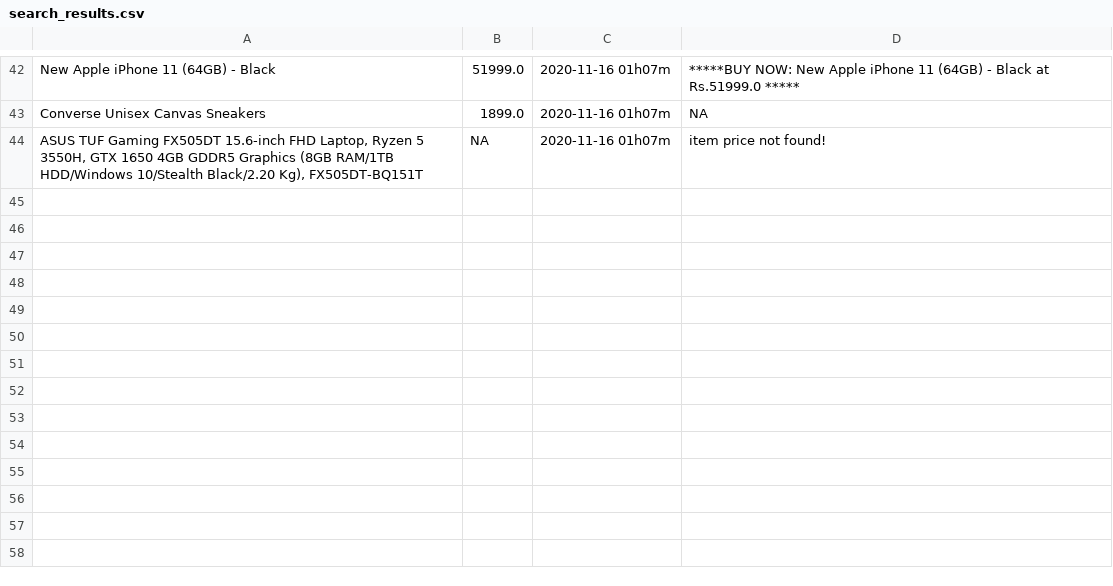
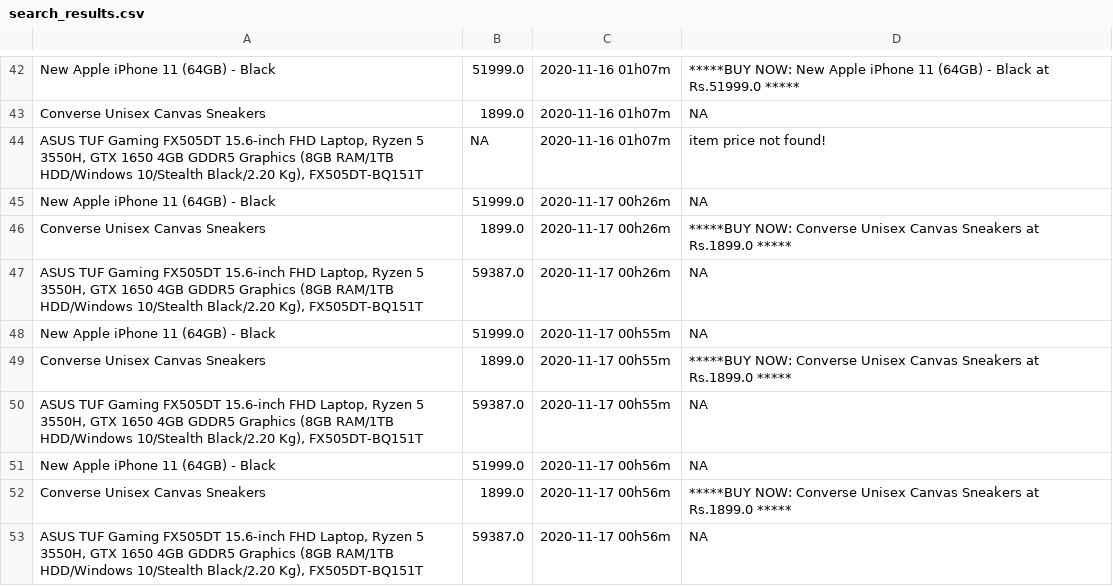
Before and after one commit to RahulB98/Shop_Assit_Amazon, a CSV file: search_results.csv, drawn as a sheet; only a part is shown, gaps mark what is left out.

```diff
--- a/search_results.csv
+++ b/search_results.csv
@@ -44 +44,10 @@ Converse Unisex Canvas Sneakers,1899.0,2020-11-16 01h07m,NA
 "ASUS TUF Gaming FX505DT 15.6-inch FHD Laptop, Ryzen 5 3550H, GTX 1650 4GB GDDR5 Graphics (8GB RAM/1TB HDD/Windows 10/Stealth Black/2.20 Kg), FX505DT-BQ151T",NA,2020-11-16 01h07m,item price not found!
+New Apple iPhone 11 (64GB) - Black,51999.0,2020-11-17 00h26m,NA
+Converse Unisex Canvas Sneakers,1899.0,2020-11-17 00h26m,*****BUY NOW: Converse Unisex Canvas Sneakers at Rs.1899.0 *****
+"ASUS TUF Gaming FX505DT 15.6-inch FHD Laptop, Ryzen 5 3550H, GTX 1650 4GB GDDR5 Graphics (8GB RAM/1TB HDD/Windows 10/Stealth Black/2.20 Kg), FX505DT-BQ151T",59387.0,2020-11-17 00h26m,NA
+New Apple iPhone 11 (64GB) - Black,51999.0,2020-11-17 00h55m,NA
+Converse Unisex Canvas Sneakers,1899.0,2020-11-17 00h55m,*****BUY NOW: Converse Unisex Canvas Sneakers at Rs.1899.0 *****
+"ASUS TUF Gaming FX505DT 15.6-inch FHD Laptop, Ryzen 5 3550H, GTX 1650 4GB GDDR5 Graphics (8GB RAM/1TB HDD/Windows 10/Stealth Black/2.20 Kg), FX505DT-BQ151T",59387.0,2020-11-17 00h55m,NA
+New Apple iPhone 11 (64GB) - Black,51999.0,2020-11-17 00h56m,NA
+Converse Unisex Canvas Sneakers,1899.0,2020-11-17 00h56m,*****BUY NOW: Converse Unisex Canvas Sneakers at Rs.1899.0 *****
+"ASUS TUF Gaming FX505DT 15.6-inch FHD Laptop, Ryzen 5 3550H, GTX 1650 4GB GDDR5 Graphics (8GB RAM/1TB HDD/Windows 10/Stealth Black/2.20 Kg), FX505DT-BQ151T",59387.0,2020-11-17 00h56m,NA
```
Also changed, not shown: items_list.csv.
